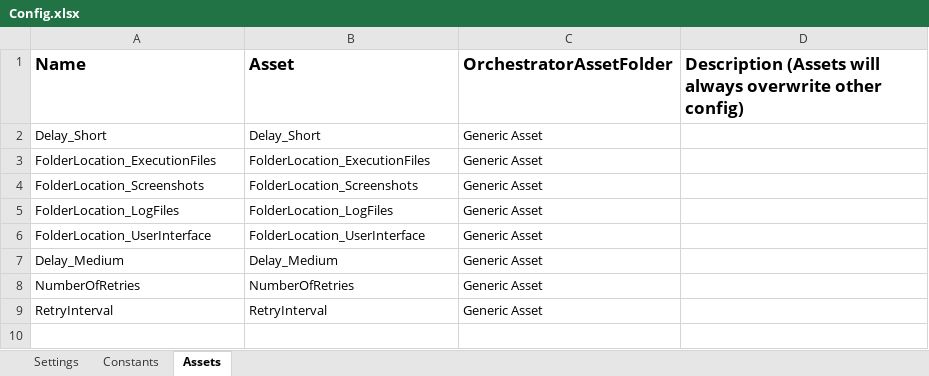
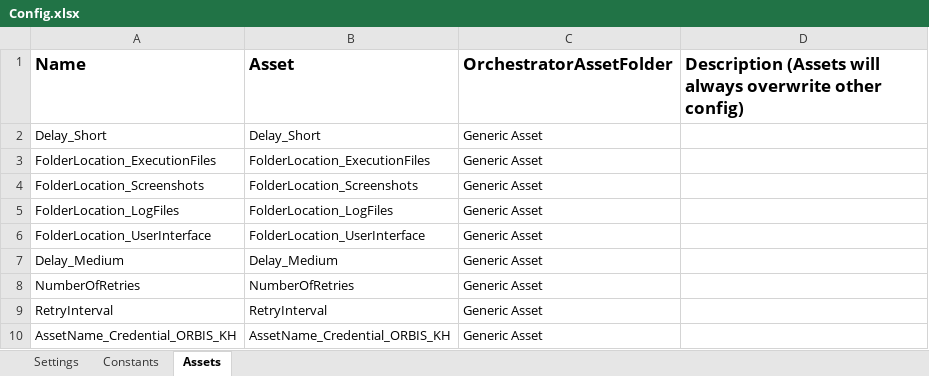
Before and after one commit to ACNChevron/UiPath_TestAutomation_GenericAsset, an Excel workbook: TestAutomation_GenericAsset/TestAutomation_GenericAsset_Performer/Data/Config.xlsx, sheet Assets, drawn as a sheet; values as stored, in another font and other column widths than the file's, no borders; the diff names each change by its address in the sheet, - before the commit and + after, or states it on an @@ line.

```diff
--- a/TestAutomation_GenericAsset/TestAutomation_GenericAsset_Performer/Data/Config.xlsx (sheet Assets)
+++ b/TestAutomation_GenericAsset/TestAutomation_GenericAsset_Performer/Data/Config.xlsx (sheet Assets)
+row 10: AssetName_Credential_ORBIS_KH | AssetName_Credential_ORBIS_KH | Generic Asset
```
Also changed, not shown: 26 other files.
